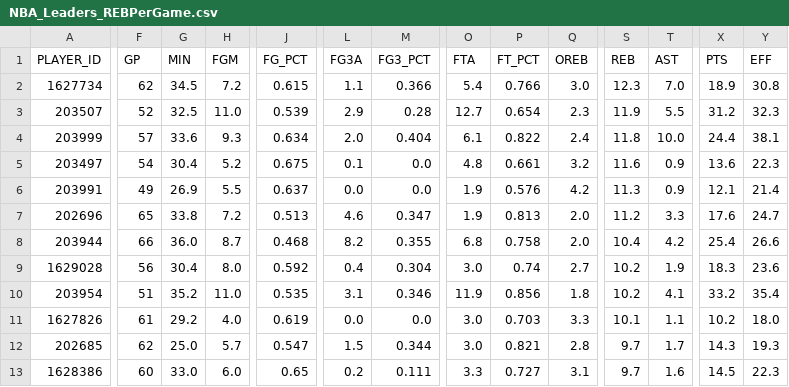
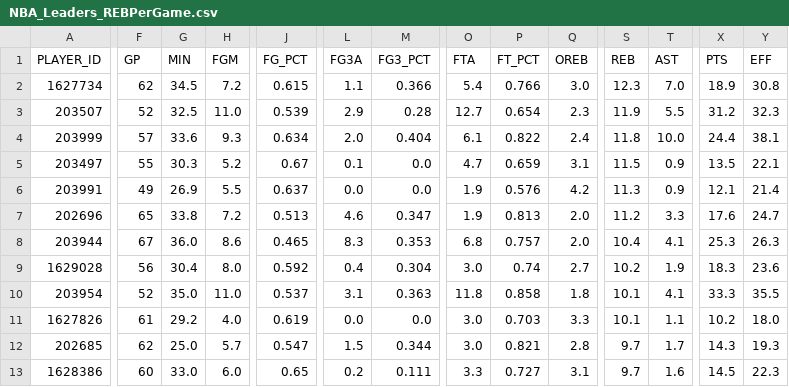
Before and after one commit to penborter/nba-data, a CSV file: data/dynamic/NBA_Leaders_REBPerGame.csv, drawn as a sheet; only a part is shown, gaps mark what is left out; the diff covers the shown part only; the diff names each change by its address in the sheet, - before the commit and + after, or states it on an @@ line.

```diff
--- a/data/dynamic/NBA_Leaders_REBPerGame.csv
+++ b/data/dynamic/NBA_Leaders_REBPerGame.csv
-F5 (GP): 54
+F5 (GP): 55
-G5 (MIN): 30.4
+G5 (MIN): 30.3
-J5 (FG_PCT): 0.675
+J5 (FG_PCT): 0.67
-O5 (FTA): 4.8
+O5 (FTA): 4.7
-P5 (FT_PCT): 0.661
+P5 (FT_PCT): 0.659
-Q5 (OREB): 3.2
+Q5 (OREB): 3.1
-S5 (REB): 11.6
+S5 (REB): 11.5
-X5 (PTS): 13.6
+X5 (PTS): 13.5
-Y5 (EFF): 22.3
+Y5 (EFF): 22.1
-F8 (GP): 66
+F8 (GP): 67
-H8 (FGM): 8.7
+H8 (FGM): 8.6
-J8 (FG_PCT): 0.468
+J8 (FG_PCT): 0.465
-L8 (FG3A): 8.2
+L8 (FG3A): 8.3
-M8 (FG3_PCT): 0.355
+M8 (FG3_PCT): 0.353
-P8 (FT_PCT): 0.758
+P8 (FT_PCT): 0.757
-T8 (AST): 4.2
+T8 (AST): 4.1
-X8 (PTS): 25.4
+X8 (PTS): 25.3
-Y8 (EFF): 26.6
+Y8 (EFF): 26.3
-F10 (GP): 51
+F10 (GP): 52
-G10 (MIN): 35.2
+G10 (MIN): 35.0
-J10 (FG_PCT): 0.535
+J10 (FG_PCT): 0.537
-M10 (FG3_PCT): 0.346
+M10 (FG3_PCT): 0.363
-O10 (FTA): 11.9
+O10 (FTA): 11.8
-P10 (FT_PCT): 0.856
+P10 (FT_PCT): 0.858
-S10 (REB): 10.2
+S10 (REB): 10.1
-X10 (PTS): 33.2
+X10 (PTS): 33.3
-Y10 (EFF): 35.4
+Y10 (EFF): 35.5
```
Also changed, not shown: 72 edited cells elsewhere in this file, data/dynamic/NBA_Leaders_ASTPerGame.csv, data/dynamic/NBA_Leaders_PTSPerGame.csv, 1 other file.
